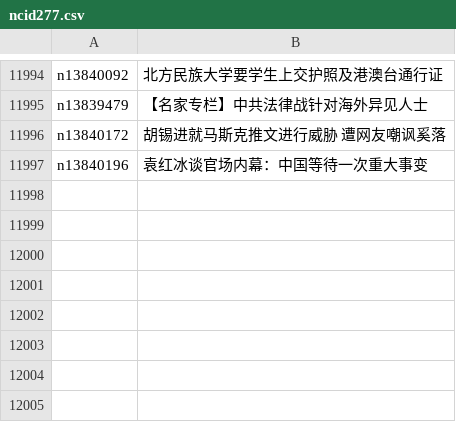
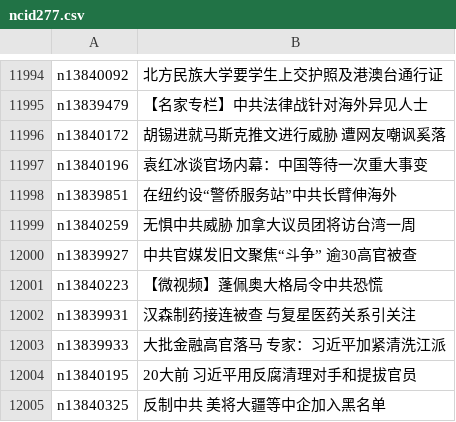
Before and after one commit to epic-marker/epoch-news, a CSV file: indexes/ncid277.csv, drawn as a sheet; only a part is shown, gaps mark what is left out.

```diff
--- a/indexes/ncid277.csv
+++ b/indexes/ncid277.csv
@@ -11997 +11997,9 @@ n13840172,胡锡进就马斯克推文进行威胁 遭网友嘲讽奚落
 n13840196,袁红冰谈官场内幕：中国等待一次重大事变
+n13839851,在纽约设“警侨服务站”中共长臂伸海外
+n13840259,无惧中共威胁 加拿大议员团将访台湾一周
+n13839927,中共官媒发旧文聚焦“斗争” 逾30高官被查
+n13840223,【微视频】蓬佩奥大格局令中共恐慌
+n13839931,汉森制药接连被查 与复星医药关系引关注
+n13839933,大批金融高官落马 专家：习近平加紧清洗江派
+n13840195,20大前 习近平用反腐清理对手和提拔官员
+n13840325,反制中共 美将大疆等中企加入黑名单
```
Also changed, not shown: indexes/ncid1078158.csv, indexes/ncid1078159.csv, 35 other files.
